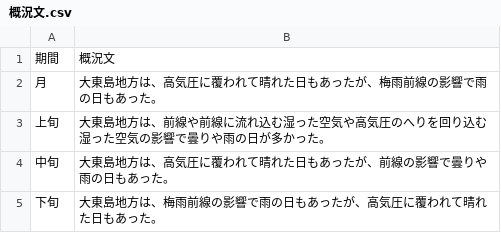
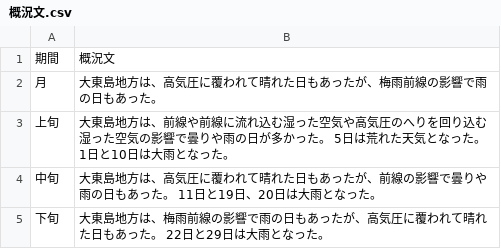
Before and after one commit to owl637/jma-weather-report-webapp, a CSV file: data/2025_05/概況文.csv, drawn as a sheet.

```diff
--- a/data/2025_05/概況文.csv
+++ b/data/2025_05/概況文.csv
@@ -2,4 +2,4 @@
 月,大東島地方は、高気圧に覆われて晴れた日もあったが、梅雨前線の影響で雨の日もあった。
-上旬,大東島地方は、前線や前線に流れ込む湿った空気や高気圧のへりを回り込む湿った空気の影響で曇りや雨の日が多かった。
-中旬,大東島地方は、高気圧に覆われて晴れた日もあったが、前線の影響で曇りや雨の日もあった。
-下旬,大東島地方は、梅雨前線の影響で雨の日もあったが、高気圧に覆われて晴れた日もあった。
+上旬,大東島地方は、前線や前線に流れ込む湿った空気や高気圧のへりを回り込む湿った空気の影響で曇りや雨の日が多かった。 5日は荒れた天気となった。 1日と10日は大雨となった。
+中旬,大東島地方は、高気圧に覆われて晴れた日もあったが、前線の影響で曇りや雨の日もあった。 11日と19日、20日は大雨となった。
+下旬,大東島地方は、梅雨前線の影響で雨の日もあったが、高気圧に覆われて晴れた日もあった。 22日と29日は大雨となった。
```
Also changed, not shown: data/2024_11/概況文.csv, data/2025_04/概況文.csv, 11 other files.
